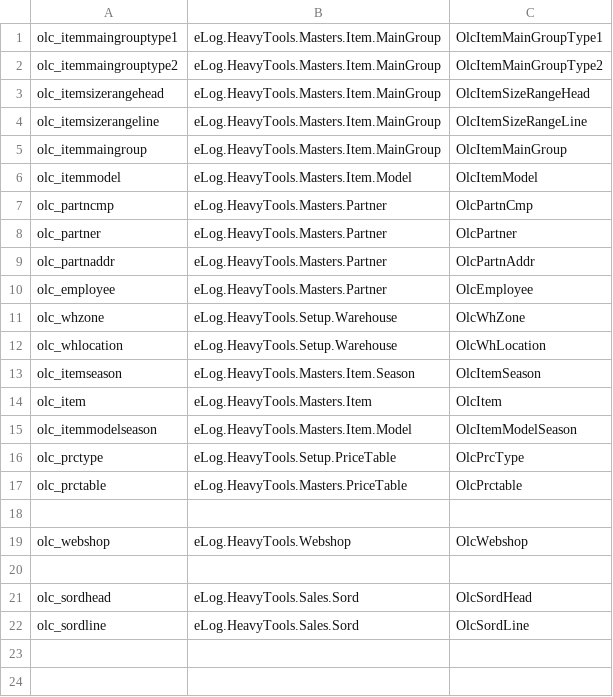
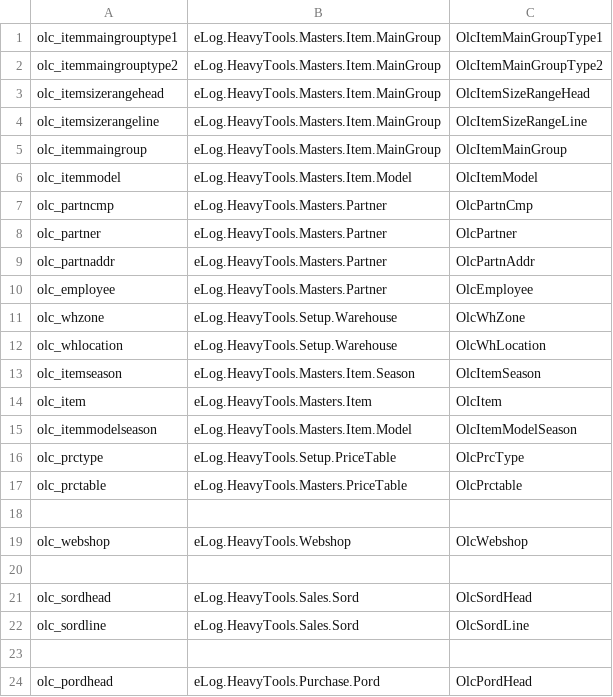
Before and after one commit to cj748s16erp2u/HeavyTools, a CSV file: eLogHeavyTools/Entity/ConfigFile.csv, drawn as a sheet; the diff names each change by its address in the sheet, - before the commit and + after, or states it on an @@ line.

```diff
--- a/eLogHeavyTools/Entity/ConfigFile.csv
+++ b/eLogHeavyTools/Entity/ConfigFile.csv
+row 23: (empty)
+row 24: olc_pordhead | eLog.HeavyTools.Purchase.Pord | OlcPordHead
```
Also changed, not shown: 15 other files.
